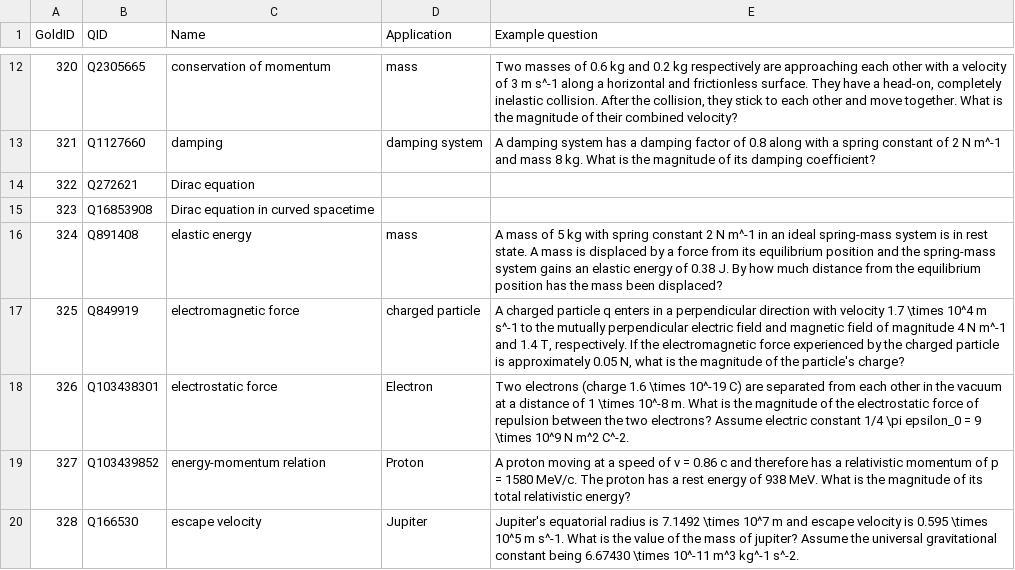
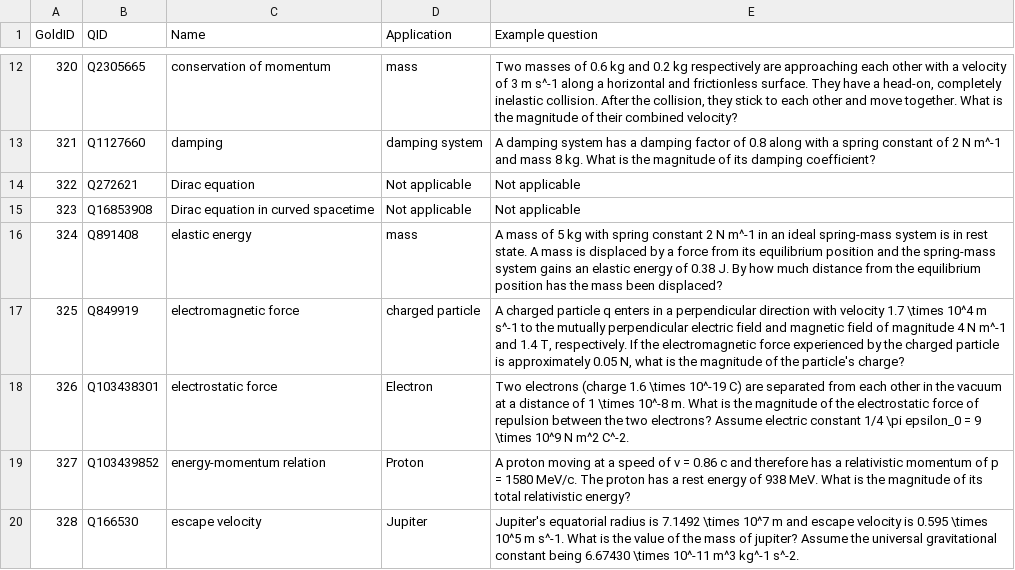
Before and after one commit to gipplab/PhysWikiQuiz, a CSV file: evaluation/Applied_questions.csv, drawn as a sheet; only a part is shown, gaps mark what is left out; the diff covers the shown part only.

```diff
--- a/evaluation/Applied_questions.csv
+++ b/evaluation/Applied_questions.csv
@@ -13,4 +13,4 @@ GoldID;QID;Name;Application;Example question
 321;Q1127660;damping;damping system;A damping system has a damping factor of 0.8 along with a spring constant of 2 N m^-1 and mass 8 kg. What is the magnitude of its damping coefficient?
-322;Q272621;Dirac equation;;
-323;Q16853908;Dirac equation in curved spacetime;;
+322;Q272621;Dirac equation;Not applicable;Not applicable
+323;Q16853908;Dirac equation in curved spacetime;Not applicable;Not applicable
 324;Q891408;elastic energy;mass;A mass of 5 kg with spring constant 2 N m^-1 in an ideal spring-mass system is in rest state. A mass is displaced by a force from its equilibrium position and the spring-mass system gains an elastic energy of 0.38 J. By how much distance from the equilibrium position has the mass been displaced?
```
Also changed, not shown: 22 edited cells elsewhere in this file, 2 other files.
